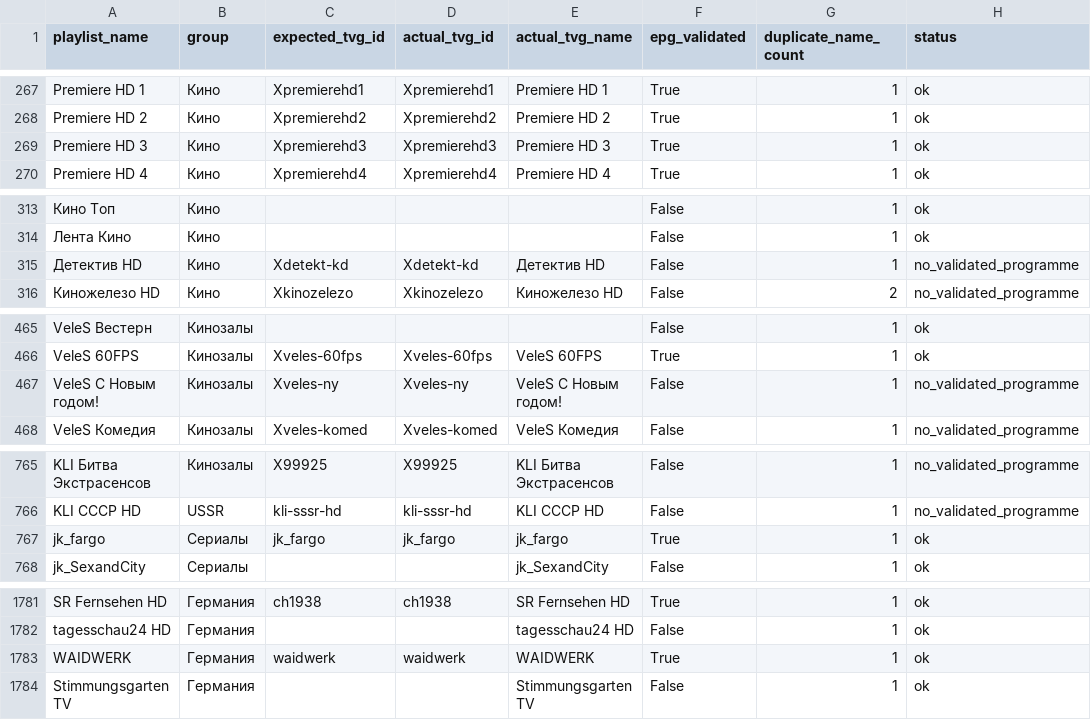
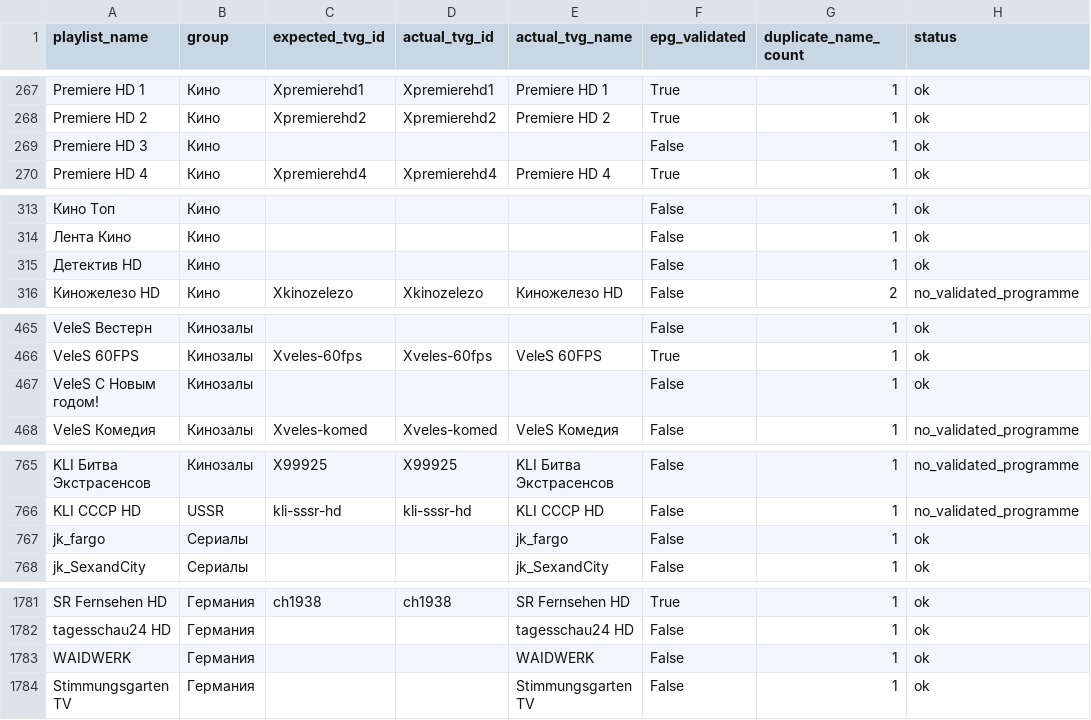
Before and after one commit to peter96son/iptv-epg-builder, a CSV file: output/worker-audit.csv, drawn as a sheet; only a part is shown, gaps mark what is left out; the diff covers the shown part only; the diff names each change by its address in the sheet, - before the commit and + after, or states it on an @@ line.

```diff
--- a/output/worker-audit.csv
+++ b/output/worker-audit.csv
-C269 (expected_tvg_id): Xpremierehd3
+C269 (expected_tvg_id): (empty)
-D269 (actual_tvg_id): Xpremierehd3
+D269 (actual_tvg_id): (empty)
-E269 (actual_tvg_name): Premiere HD 3
+E269 (actual_tvg_name): (empty)
-F269 (epg_validated): True
+F269 (epg_validated): False
-C315 (expected_tvg_id): Xdetekt-kd
+C315 (expected_tvg_id): (empty)
-D315 (actual_tvg_id): Xdetekt-kd
+D315 (actual_tvg_id): (empty)
-E315 (actual_tvg_name): Детектив HD
+E315 (actual_tvg_name): (empty)
-H315 (status): no_validated_programme
+H315 (status): ok
-C467 (expected_tvg_id): Xveles-ny
+C467 (expected_tvg_id): (empty)
-D467 (actual_tvg_id): Xveles-ny
+D467 (actual_tvg_id): (empty)
-E467 (actual_tvg_name): VeleS С Новым годом!
+E467 (actual_tvg_name): (empty)
-H467 (status): no_validated_programme
+H467 (status): ok
-C767 (expected_tvg_id): jk_fargo
+C767 (expected_tvg_id): (empty)
-D767 (actual_tvg_id): jk_fargo
+D767 (actual_tvg_id): (empty)
-F767 (epg_validated): True
+F767 (epg_validated): False
-C1783 (expected_tvg_id): waidwerk
+C1783 (expected_tvg_id): (empty)
-D1783 (actual_tvg_id): waidwerk
+D1783 (actual_tvg_id): (empty)
-F1783 (epg_validated): True
+F1783 (epg_validated): False
```
Also changed, not shown: 8 edited cells elsewhere in this file, output/worker-audit-gaps.csv, 2 other files.
